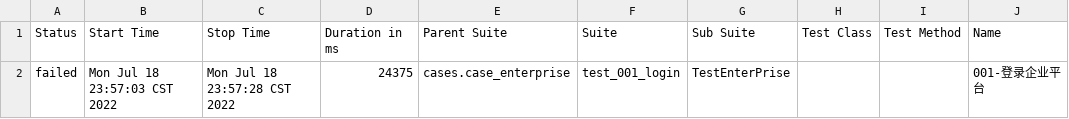
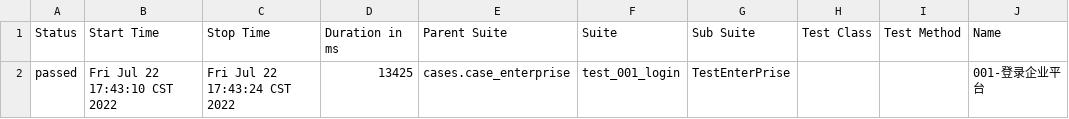
Before and after one commit to ChenLinQiang-tester/webUI-python-selenium-pytest-allure-poium-loguru-, a CSV file: allure-report/html/data/suites.csv, drawn as a sheet; only a part is shown; the diff names each change by its address in the sheet, - before the commit and + after, or states it on an @@ line.

```diff
--- a/allure-report/html/data/suites.csv
+++ b/allure-report/html/data/suites.csv
-A2 (Status): failed
+A2 (Status): passed
-B2 (Start Time): Mon Jul 18 23:57:03 CST 2022
+B2 (Start Time): Fri Jul 22 17:43:10 CST 2022
-C2 (Stop Time): Mon Jul 18 23:57:28 CST 2022
+C2 (Stop Time): Fri Jul 22 17:43:24 CST 2022
-D2 (Duration in ms): 24375
+D2 (Duration in ms): 13425
```
Also changed, not shown: 48 other files.
